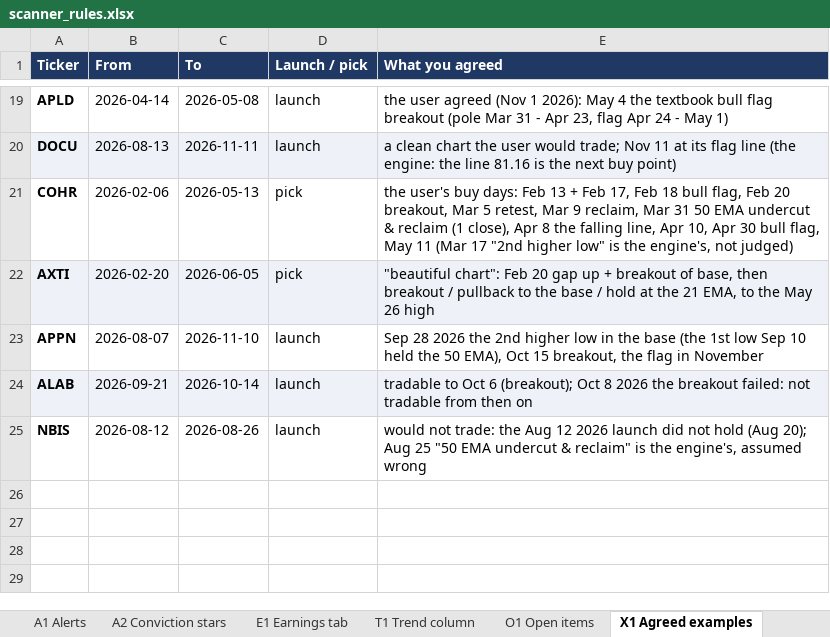
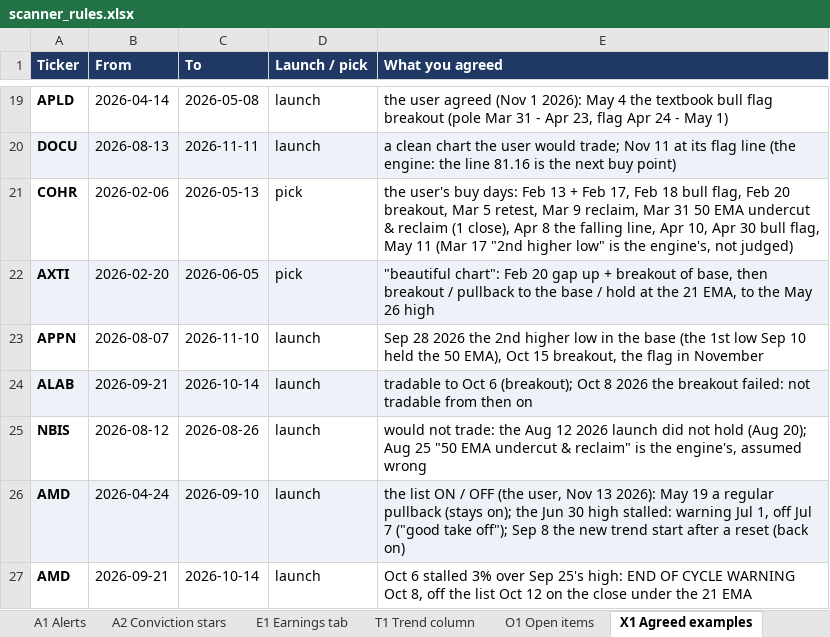
Before and after one commit to goattrader40-lgtm/radar-close-snapshots, an Excel workbook: rules/scanner_rules.xlsx, sheet X1 Agreed examples, drawn as a sheet; only a part is shown, gaps mark what is left out; values as stored, in another font and other column widths than the file's, no borders; the diff names each change by its address in the sheet, - before the commit and + after, or states it on an @@ line.

```diff
--- a/rules/scanner_rules.xlsx (sheet X1 Agreed examples)
+++ b/rules/scanner_rules.xlsx (sheet X1 Agreed examples)
+row 26: AMD | 2026-04-24 | 2026-09-10 | launch | the list ON / OFF (the user, Nov 13 2026): May 19 a regular pullback (stays on); the Jun 30 high stalled: warning Jul 1, off Jul 7 ("good take off"); Sep 8 the new trend start after a reset (back on)
+row 27: AMD | 2026-09-21 | 2026-10-14 | launch | Oct 6 stalled 3% over Sep 25's high: END OF CYCLE WARNING Oct 8, off the list Oct 12 on the close under the 21 EMA
```
Also changed, not shown: sheet W1 Watchlist lists, 4 other files.
